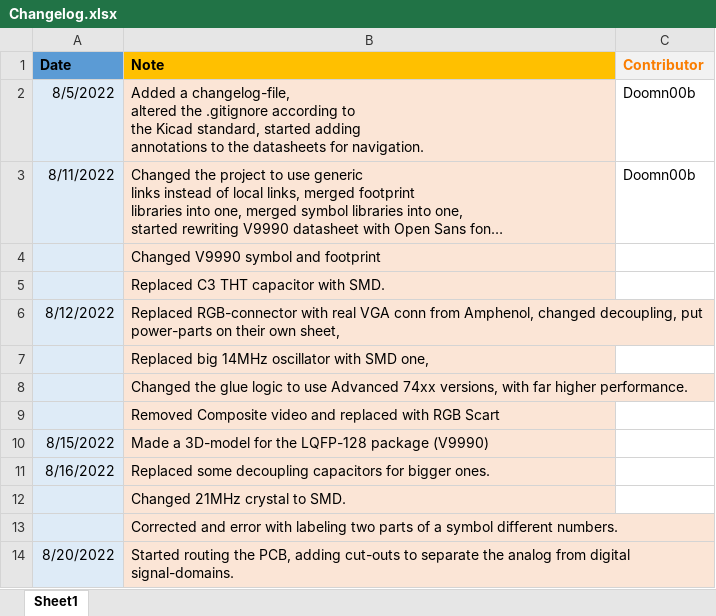
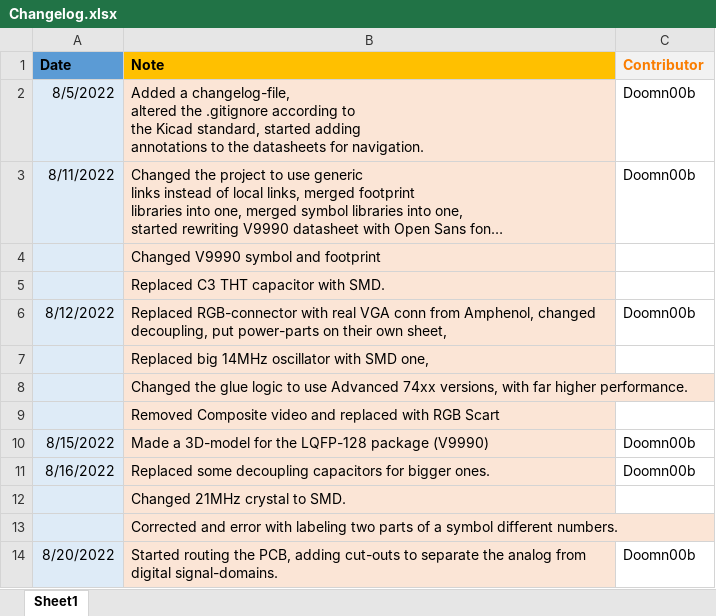
Before and after one commit to Doomn00b/trh9000, an Excel workbook: Docs/Changelog.xlsx, sheet Sheet1, drawn as a sheet; long unchanged cells end in …; values as stored, in another font and other column widths than the file's, no borders; the diff names each change by its address in the sheet, - before the commit and + after, or states it on an @@ line.

```diff
--- a/Docs/Changelog.xlsx (sheet Sheet1)
+++ b/Docs/Changelog.xlsx (sheet Sheet1)
-C6 (Contributor): (empty)
+C6 (Contributor): Doomn00b
-C10:C11 (Contributor): (empty)
+C10:C11 (Contributor): Doomn00b
-C14 (Contributor): (empty)
+C14 (Contributor): Doomn00b
```
Also changed, not shown: 8 other files.
